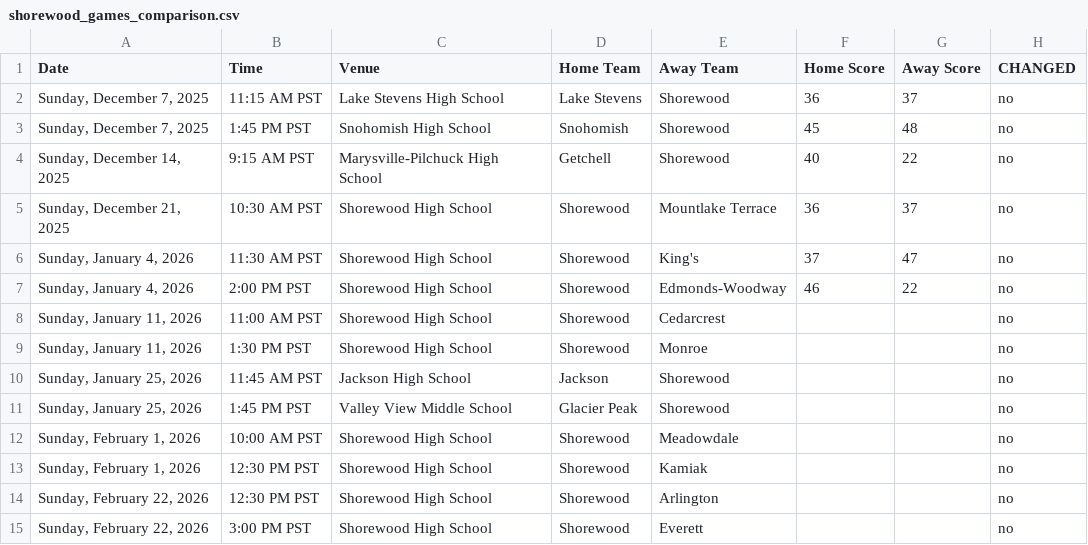
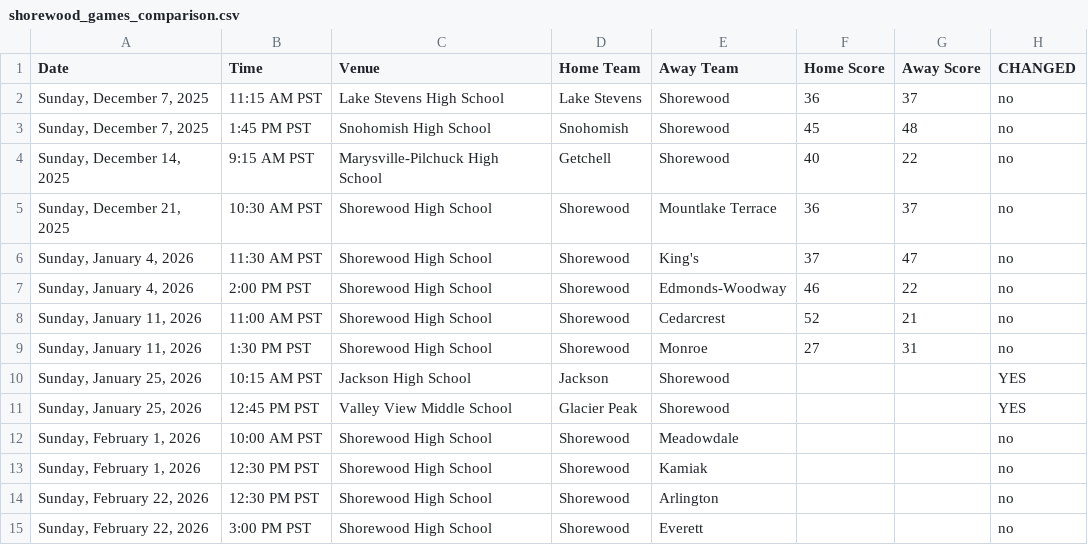
Before and after one commit to mattyanselmo/shorewood-basketball-analytics, a CSV file: 6th_girls/shorewood_games_comparison.csv, drawn as a sheet.

```diff
--- a/6th_girls/shorewood_games_comparison.csv
+++ b/6th_girls/shorewood_games_comparison.csv
@@ -7,6 +7,6 @@ Date,Time,Venue,Home Team,Away Team,Home Score,Away Score,CHANGED
 "Sunday, January 4, 2026",2:00 PM PST,Shorewood High School,Shorewood,Edmonds-Woodway,46,22,no
-"Sunday, January 11, 2026",11:00 AM PST,Shorewood High School,Shorewood,Cedarcrest,,,no
-"Sunday, January 11, 2026",1:30 PM PST,Shorewood High School,Shorewood,Monroe,,,no
-"Sunday, January 25, 2026",11:45 AM PST,Jackson High School,Jackson,Shorewood,,,no
-"Sunday, January 25, 2026",1:45 PM PST,Valley View Middle School,Glacier Peak,Shorewood,,,no
+"Sunday, January 11, 2026",11:00 AM PST,Shorewood High School,Shorewood,Cedarcrest,52,21,no
+"Sunday, January 11, 2026",1:30 PM PST,Shorewood High School,Shorewood,Monroe,27,31,no
+"Sunday, January 25, 2026",10:15 AM PST,Jackson High School,Jackson,Shorewood,,,YES
+"Sunday, January 25, 2026",12:45 PM PST,Valley View Middle School,Glacier Peak,Shorewood,,,YES
 "Sunday, February 1, 2026",10:00 AM PST,Shorewood High School,Shorewood,Meadowdale,,,no
```
Also changed, not shown: 4th_girls/shorewood_games_comparison.csv, 5th_girls/shorewood_games_comparison.csv, 16 other files.
